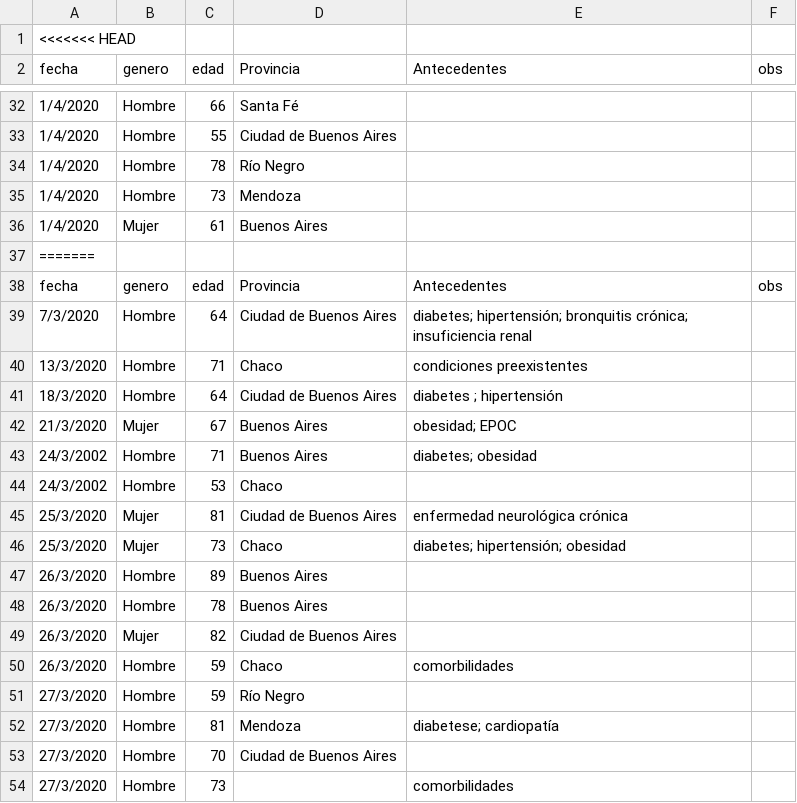
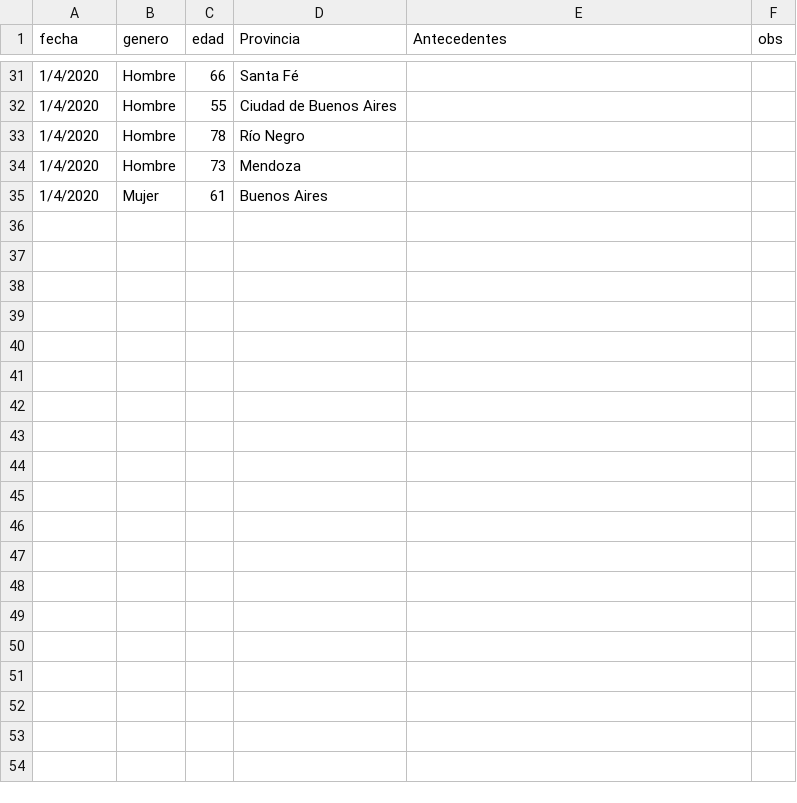
Before and after one commit to GIBD/covid, a CSV file: data/fallecidos.csv, drawn as a sheet; only a part is shown, gaps mark what is left out; the diff covers the shown part only.

Commit message:
sexo y edad de fallecidos

```diff
--- a/data/fallecidos.csv
+++ b/data/fallecidos.csv
@@ -1,2 +1 @@
-<<<<<<< HEAD
 fecha;genero;edad;Provincia;Antecedentes;obs
@@ -36,19 +35 @@ fecha;genero;edad;Provincia;Antecedentes;obs
 1/4/2020;Mujer;61;Buenos Aires;;
-=======
-fecha;genero;edad;Provincia;Antecedentes;obs
-7/3/2020;Hombre;64;Ciudad de Buenos Aires;"diabetes; hipertensión; bronquitis crónica; insuficiencia renal";
-13/3/2020;Hombre;71;Chaco;condiciones preexistentes;
-18/3/2020;Hombre;64;Ciudad de Buenos Aires;"diabetes ; hipertensión ";
-21/3/2020;Mujer;67;Buenos Aires;"obesidad; EPOC";
-24/3/2002;Hombre;71;Buenos Aires;"diabetes; obesidad";
-24/3/2002;Hombre;53;Chaco;;
-25/3/2020;Mujer;81;Ciudad de Buenos Aires;enfermedad neurológica crónica;
-25/3/2020;Mujer;73;Chaco;"diabetes; hipertensión; obesidad";
-26/3/2020;Hombre;89;Buenos Aires;;
-26/3/2020;Hombre;78;Buenos Aires;;
-26/3/2020;Mujer;82;Ciudad de Buenos Aires;;
-26/3/2020;Hombre;59;Chaco;comorbilidades;
-27/3/2020;Hombre;59;Río Negro;;
-27/3/2020;Hombre;81;Mendoza;"diabetese; cardiopatía";
-27/3/2020;Hombre;70;Ciudad de Buenos Aires;;
-27/3/2020;Hombre;73;;comorbilidades;
```
Also changed, not shown: 19 removed rows elsewhere in this file, data/argentina.csv, data/detalle_casos.csv, 3 other files.
